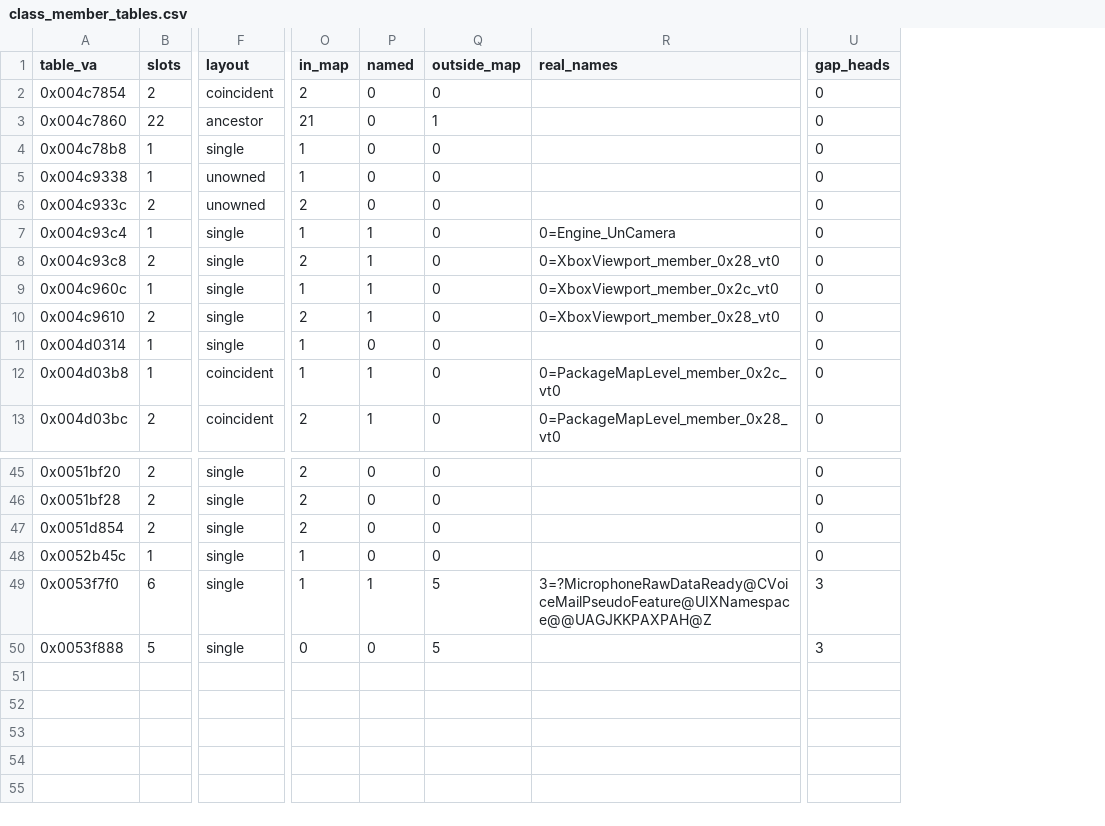
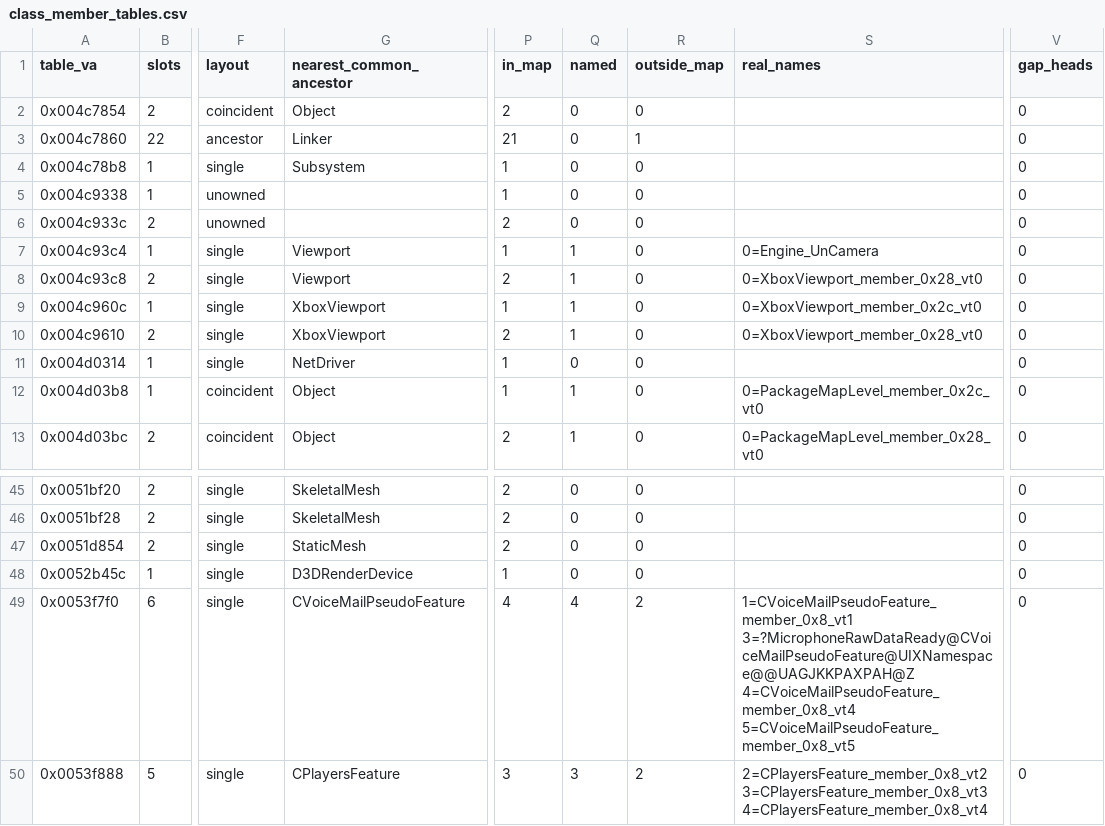
Before and after one commit to jkoehler11/stargate-alliance-decomp, a CSV file: inventory/class_member_tables.csv, drawn as a sheet; only a part is shown, gaps mark what is left out; addresses are those after the commit; the diff names each change by its address in the sheet, - before the commit and + after, or states it on an @@ line.

Commit message:
class-table-lca: the callers nearest common ancestor names Field and LevelBase

```diff
--- a/inventory/class_member_tables.csv
+++ b/inventory/class_member_tables.csv
+column G (nearest_common_ancestor), rows 2-13: Object | Linker | Subsystem |  |  | Viewport | Viewport | XboxViewport | XboxViewport | NetDriver | Object | Object; rows 45-50: SkeletalMesh | SkeletalMesh | StaticMesh | D3DRenderDevice | CVoiceMailPseudoFeature | CPlayersFeature
-P49 (in_map): 1
+P49 (in_map): 4
-Q49 (named): 1
+Q49 (named): 4
-R49:R50 (outside_map): 5
+R49:R50 (outside_map): 2
-S49 (real_names): 3=?MicrophoneRawDataReady@CVoiceMailPseudoFeature@UIXNamespace@@UAGJKKPAXPAH@Z
+S49 (real_names): 1=CVoiceMailPseudoFeature_member_0x8_vt1 3=?MicrophoneRawDataReady@CVoiceMailPseudoFeature@UIXNamespace@@UAGJKKPAXPAH@Z 4=CVoiceMailPseudoFeature_member_0x8_vt4 5=CVoiceMailPseudoFeature_member_0x8_vt5
-V49:V50 (gap_heads): 3
+V49:V50 (gap_heads): 0
-P50 (in_map): 0
+P50 (in_map): 3
-Q50 (named): 0
+Q50 (named): 3
-S50 (real_names): (empty)
+S50 (real_names): 2=CPlayersFeature_member_0x8_vt2 3=CPlayersFeature_member_0x8_vt3 4=CPlayersFeature_member_0x8_vt4
```
Also changed, not shown: inventory/artifact_hashes.csv, inventory/class_table_super_names.csv, 9 other files.
